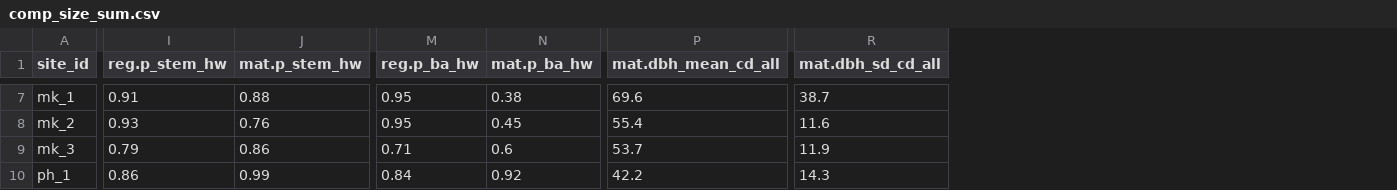
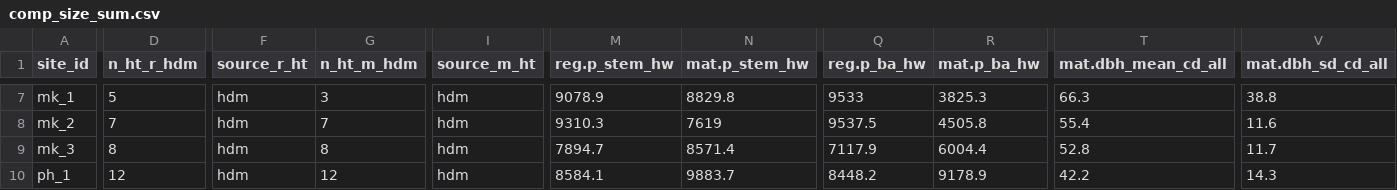
Before and after one commit to hsouth11/Mistletoe_Edges, a CSV file: tables/comp_size_sum.csv, drawn as a sheet; only a part is shown, gaps mark what is left out; addresses are those after the commit; the diff covers the shown part only; the diff names each change by its address in the sheet, - before the commit and + after, or states it on an @@ line.

```diff
--- a/tables/comp_size_sum.csv
+++ b/tables/comp_size_sum.csv
+column D (n_ht_r_hdm), rows 7-10: 5 | 7 | 8 | 12
+column F (source_r_ht), rows 7-10: all hdm
+column G (n_ht_m_hdm), rows 7-10: 3 | 7 | 8 | 12
+column I (source_m_ht), rows 7-10: all hdm
-M7 (reg.p_stem_hw): 0.91
+M7 (reg.p_stem_hw): 9078.9
-N7 (mat.p_stem_hw): 0.88
+N7 (mat.p_stem_hw): 8829.8
-Q7 (reg.p_ba_hw): 0.95
+Q7 (reg.p_ba_hw): 9533
-R7 (mat.p_ba_hw): 0.38
+R7 (mat.p_ba_hw): 3825.3
-T7 (mat.dbh_mean_cd_all): 69.6
+T7 (mat.dbh_mean_cd_all): 66.3
-V7 (mat.dbh_sd_cd_all): 38.7
+V7 (mat.dbh_sd_cd_all): 38.8
-M8 (reg.p_stem_hw): 0.93
+M8 (reg.p_stem_hw): 9310.3
-N8 (mat.p_stem_hw): 0.76
+N8 (mat.p_stem_hw): 7619
-Q8 (reg.p_ba_hw): 0.95
+Q8 (reg.p_ba_hw): 9537.5
-R8 (mat.p_ba_hw): 0.45
+R8 (mat.p_ba_hw): 4505.8
-M9 (reg.p_stem_hw): 0.79
+M9 (reg.p_stem_hw): 7894.7
-N9 (mat.p_stem_hw): 0.86
+N9 (mat.p_stem_hw): 8571.4
-Q9 (reg.p_ba_hw): 0.71
+Q9 (reg.p_ba_hw): 7117.9
-R9 (mat.p_ba_hw): 0.6
+R9 (mat.p_ba_hw): 6004.4
-T9 (mat.dbh_mean_cd_all): 53.7
+T9 (mat.dbh_mean_cd_all): 52.8
-V9 (mat.dbh_sd_cd_all): 11.9
+V9 (mat.dbh_sd_cd_all): 11.7
-M10 (reg.p_stem_hw): 0.86
+M10 (reg.p_stem_hw): 8584.1
-N10 (mat.p_stem_hw): 0.99
+N10 (mat.p_stem_hw): 9883.7
-Q10 (reg.p_ba_hw): 0.84
+Q10 (reg.p_ba_hw): 8448.2
-R10 (mat.p_ba_hw): 0.92
+R10 (mat.p_ba_hw): 9178.9
```
Also changed, not shown: 55 edited cells elsewhere in this file, tables/mat_comp_size.csv, tables/mat_infection.csv, 6 other files.
